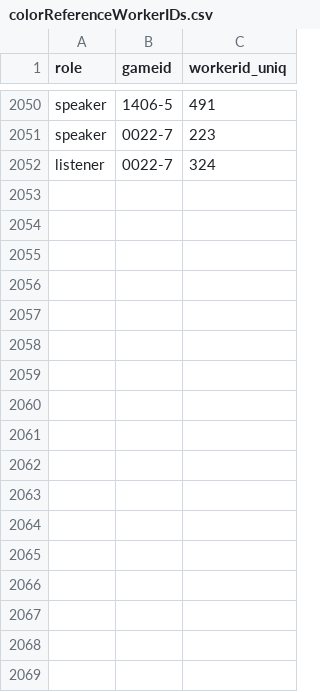
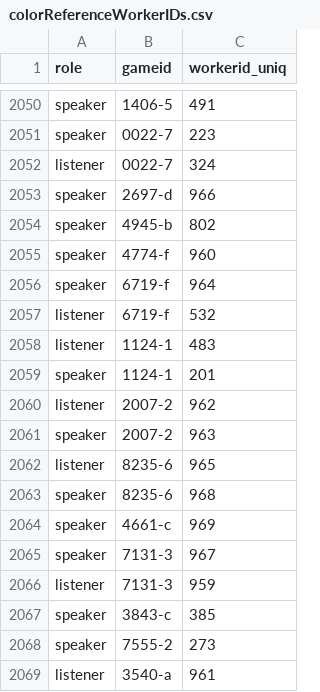
Before and after one commit to futurulus/coop-nets, a CSV file: behavioralAnalysis/humanOutput/colorReferenceWorkerIDs.csv, drawn as a sheet; only a part is shown, gaps mark what is left out; the diff names each change by its address in the sheet, - before the commit and + after, or states it on an @@ line.

Commit message:
Add in some ids missed the first time

```diff
--- a/behavioralAnalysis/humanOutput/colorReferenceWorkerIDs.csv
+++ b/behavioralAnalysis/humanOutput/colorReferenceWorkerIDs.csv
+row 2053: speaker | 2697-d | 966
+row 2054: speaker | 4945-b | 802
+row 2055: speaker | 4774-f | 960
+row 2056: speaker | 6719-f | 964
+row 2057: listener | 6719-f | 532
+row 2058: listener | 1124-1 | 483
+row 2059: speaker | 1124-1 | 201
+row 2060: listener | 2007-2 | 962
+row 2061: speaker | 2007-2 | 963
+row 2062: listener | 8235-6 | 965
+row 2063: speaker | 8235-6 | 968
+row 2064: speaker | 4661-c | 969
+row 2065: speaker | 7131-3 | 967
+row 2066: listener | 7131-3 | 959
+row 2067: speaker | 3843-c | 385
+row 2068: speaker | 7555-2 | 273
+row 2069: listener | 3540-a | 961
```
